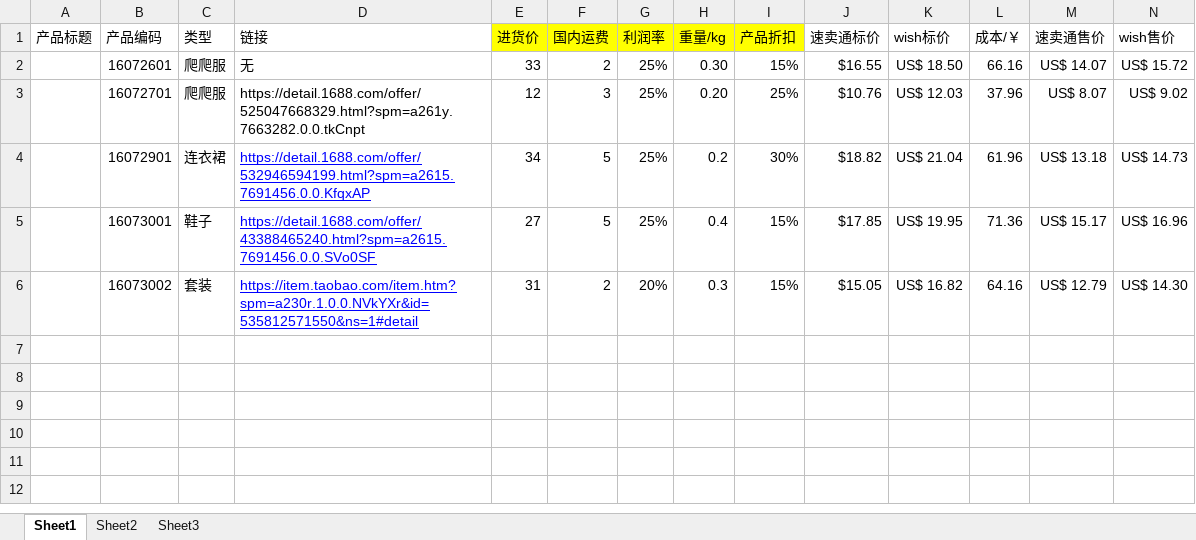
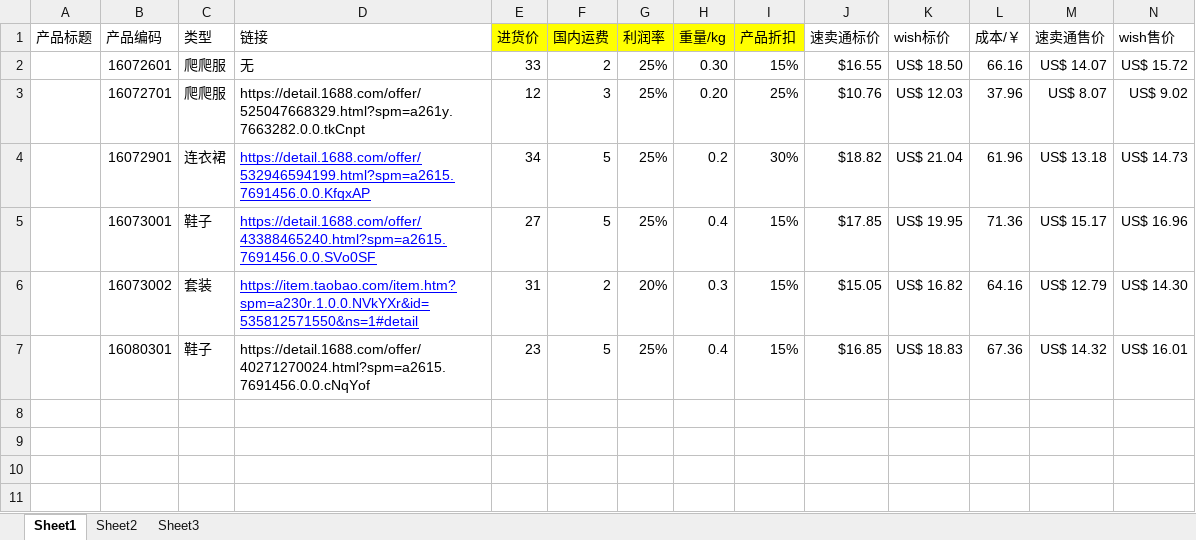
Before and after one commit to hhp220/aliexpress, an Excel workbook: 产品表单.xlsx, sheet Sheet1, drawn as a sheet; only a part is shown; the shorter side is filled out with more unchanged rows; values as stored, in another font and other column widths than the file's, no borders; charts and pictures not drawn; removed rows and columns are numbered as before the commit, all else as after; rows hold the shown columns only; the diff names each change by its address in the sheet, - before the commit and + after, or states it on an @@ line.

Commit message:
1 shoes

```diff
--- a/产品表单.xlsx (sheet Sheet1)
+++ b/产品表单.xlsx (sheet Sheet1)
-row 7: (empty)
+row 7:  | 16080301 | 鞋子 | https://detail.1688.com/offer/40271270024.html?spm=a2615.7691456.0.0.cNqYof | 23 | 5 | 25% | 0.4 | 15% | $16.85 | US$ 18.83 | 67.36 | US$ 14.32 | US$ 16.01
```
Also changed, not shown: charts or pictures.
